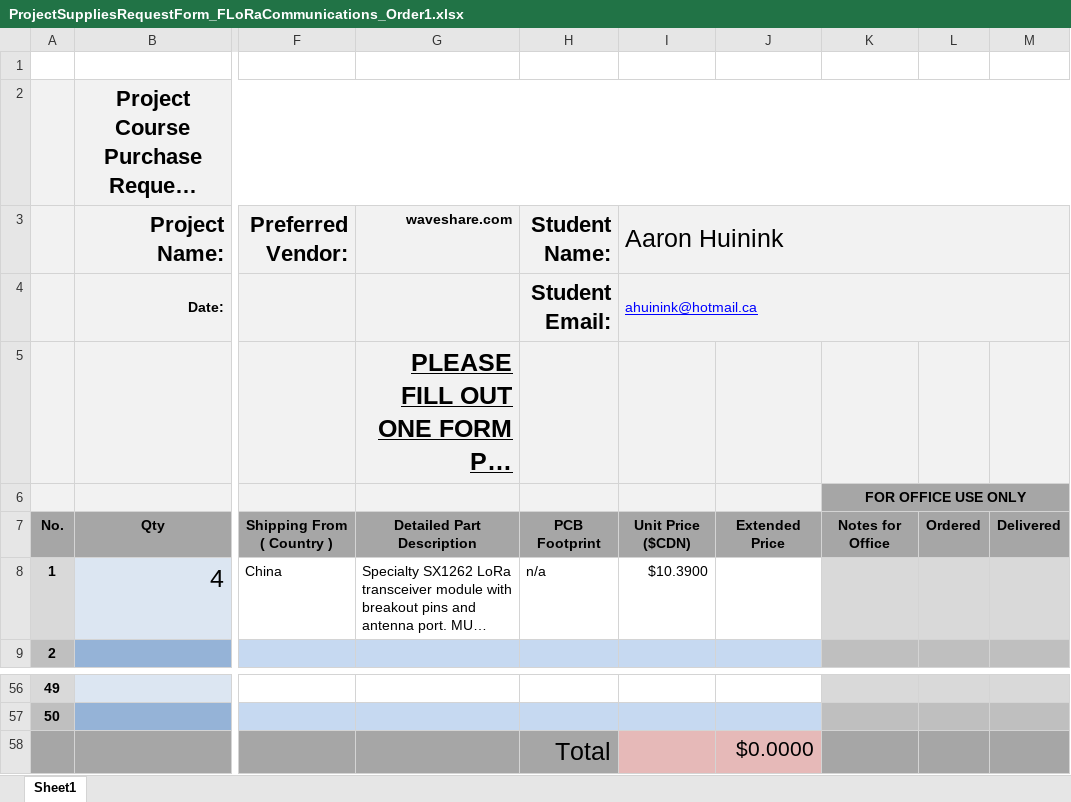
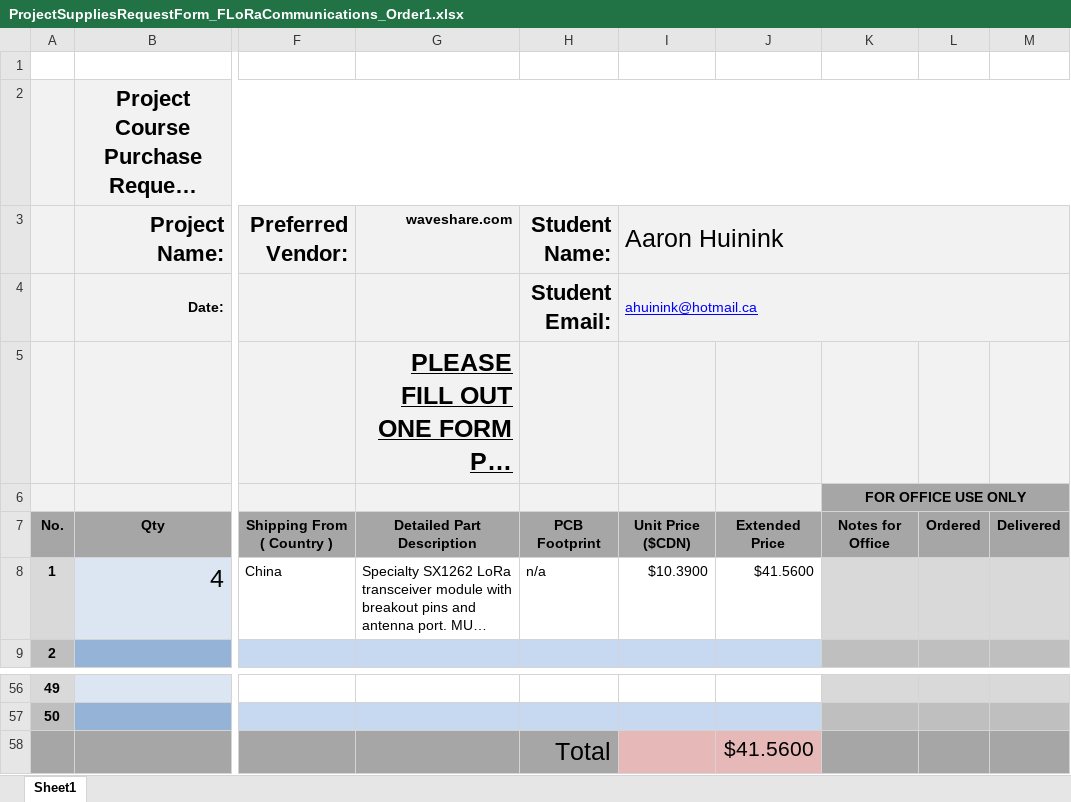
Before and after one commit to flora-comms/flora-hardware, an Excel workbook: orders/prep-room/ProjectSuppliesRequestForm_FLoRaCommunications_Order1.xlsx, sheet Sheet1, drawn as a sheet; only a part is shown, gaps mark what is left out; long unchanged cells end in …; values as stored, in another font and other column widths than the file's, no borders; conditional formats not drawn; the diff names each change by its address in the sheet, - before the commit and + after, or states it on an @@ line.

Commit message:
First prep room order
Created
- order tracking spreadsheet
- prep room order template
- prep room order 1

```diff
--- a/orders/prep-room/ProjectSuppliesRequestForm_FLoRaCommunications_Order1.xlsx (sheet Sheet1)
+++ b/orders/prep-room/ProjectSuppliesRequestForm_FLoRaCommunications_Order1.xlsx (sheet Sheet1)
-J8: (empty)
+J8: $41.5600
-J58: $0.0000
+J58: $41.5600
```
Also changed, not shown: 2 other files.
